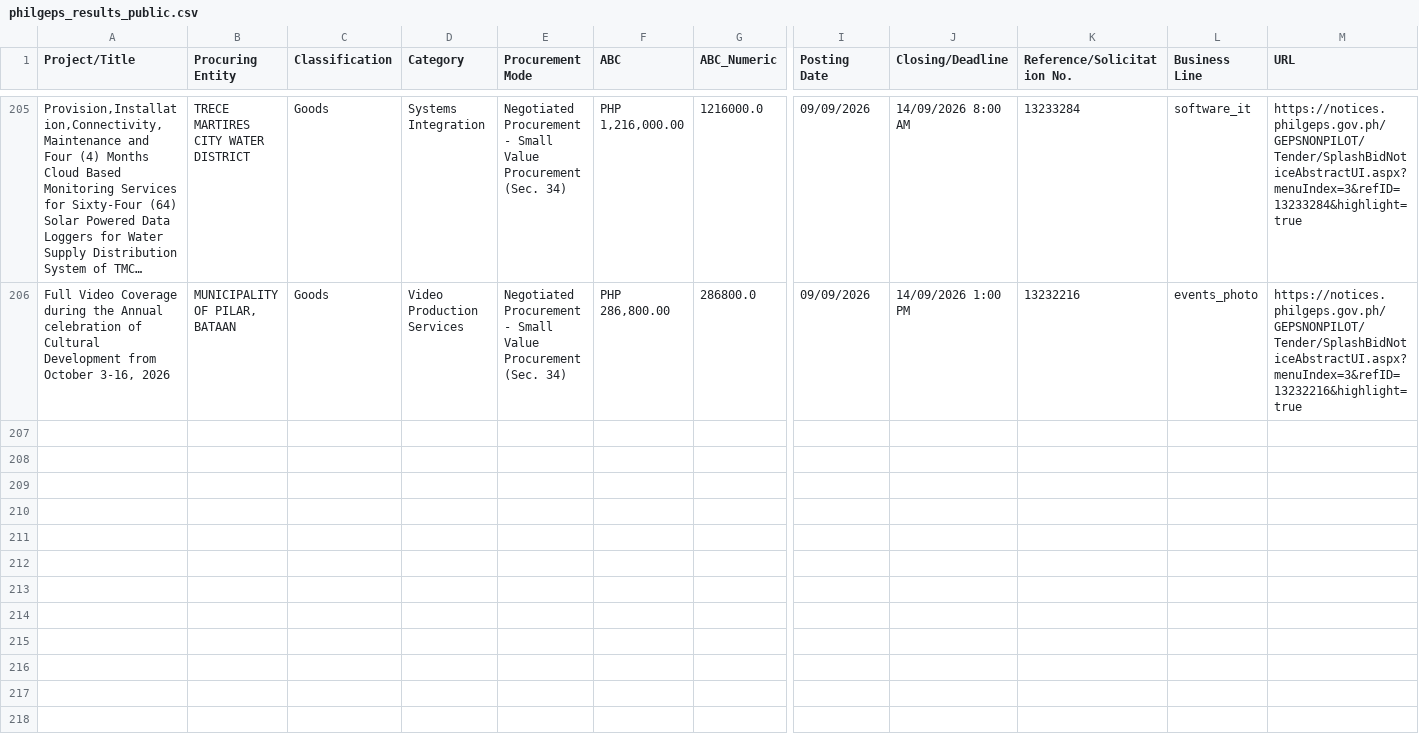
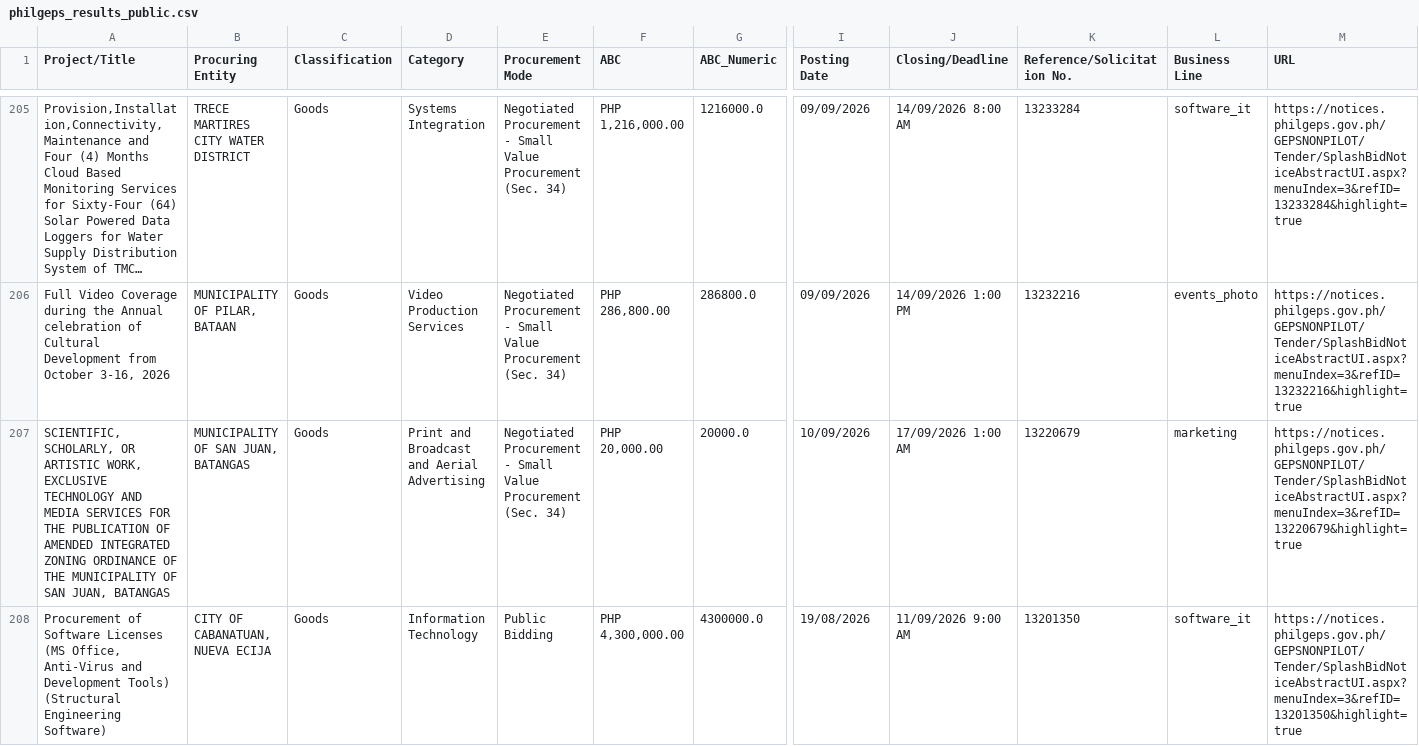
Before and after one commit to chloebellee/philgeps-scraper, a CSV file: philgeps_results_public.csv, drawn as a sheet; only a part is shown, gaps mark what is left out; long unchanged cells end in …; rows hold the shown columns only; the diff covers the shown part only; the diff names each change by its address in the sheet, - before the commit and + after, or states it on an @@ line.

```diff
--- a/philgeps_results_public.csv
+++ b/philgeps_results_public.csv
+row 207: SCIENTIFIC, SCHOLARLY, OR ARTISTIC WORK, EXCLUSIVE TECHNOLOGY AND MEDIA SERVICES FOR THE PUBLICATION OF AMENDED INTEGRATED ZONING ORDINANCE OF THE MUNICIPALITY OF SAN JUAN, BATANGAS | MUNICIPALITY OF SAN JUAN, BATANGAS | Goods | Print and Broadcast and Aerial Advertising | Negotiated Procurement - Small Value Procurement (Sec. 34) | PHP 20,000.00 | 20000.0 | 10/09/2026 | 17/09/2026 1:00 AM | 13220679 | marketing | https://notices.philgeps.gov.ph/GEPSNONPILOT/Tender/SplashBidNoticeAbstractUI.aspx?menuIndex=3&refID=13220679&highlight=true
+row 208: Procurement of Software Licenses (MS Office, Anti-Virus and Development Tools) (Structural Engineering Software) | CITY OF CABANATUAN, NUEVA ECIJA | Goods | Information Technology | Public Bidding | PHP 4,300,000.00 | 4300000.0 | 19/08/2026 | 11/09/2026 9:00 AM | 13201350 | software_it | https://notices.philgeps.gov.ph/GEPSNONPILOT/Tender/SplashBidNoticeAbstractUI.aspx?menuIndex=3&refID=13201350&highlight=true
```
Also changed, not shown: 3 added rows elsewhere in this file.
